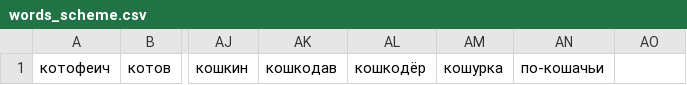
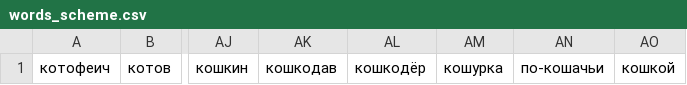
Before and after one commit to VadymVolin/asc-bot, a CSV file: config/words_scheme.csv, drawn as a sheet; only a part is shown, gaps mark what is left out; the diff names each change by its address in the sheet, - before the commit and + after, or states it on an @@ line.

```diff
--- a/config/words_scheme.csv
+++ b/config/words_scheme.csv
-AO1: (empty)
+AO1: кошкой
```
Also changed, not shown: 7 other files.
